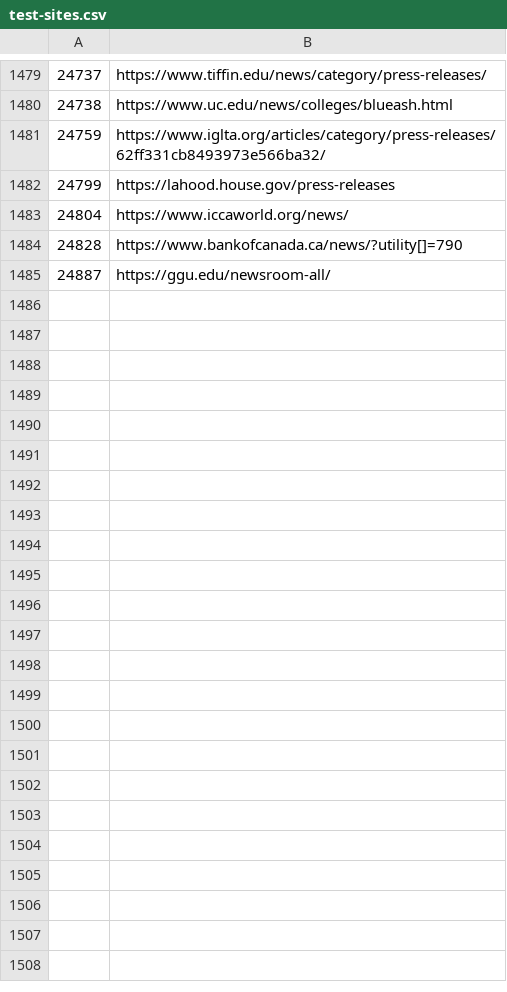
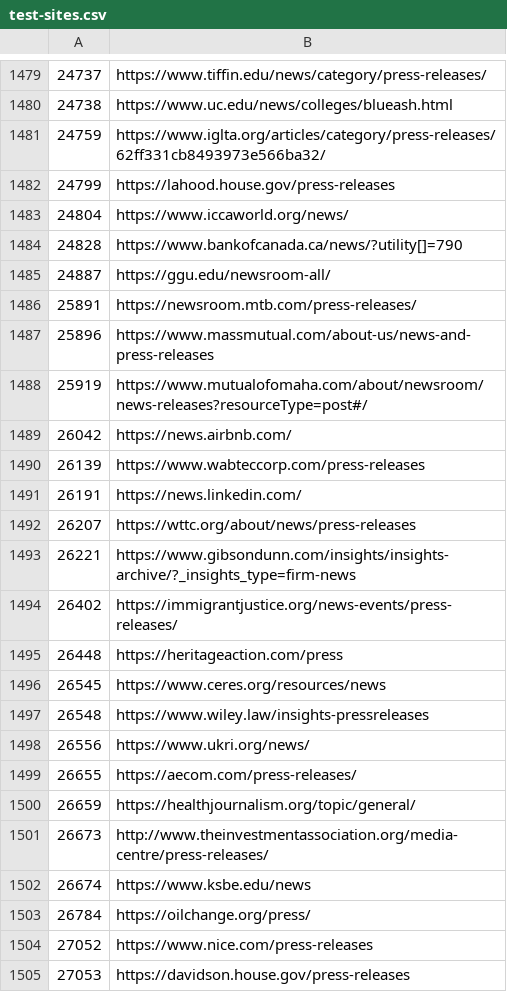
Before and after one commit to Cam-Hak/scrapeV3.2, a CSV file: test-sites.csv, drawn as a sheet; only a part is shown, gaps mark what is left out; the diff covers the shown part only.

Commit message:
added sites

```diff
--- a/test-sites.csv
+++ b/test-sites.csv
@@ -1485 +1485,21 @@
 24887,https://ggu.edu/newsroom-all/
+25891,https://newsroom.mtb.com/press-releases/
+25896,https://www.massmutual.com/about-us/news-and-press-releases
+25919,https://www.mutualofomaha.com/about/newsroom/news-releases?resourceType=post#/
+26042,https://news.airbnb.com/
+26139,https://www.wabteccorp.com/press-releases
+26191,https://news.linkedin.com/
+26207,https://wttc.org/about/news/press-releases
+26221,https://www.gibsondunn.com/insights/insights-archive/?_insights_type=firm-news
+26402,https://immigrantjustice.org/news-events/press-releases/
+26448,https://heritageaction.com/press
+26545,https://www.ceres.org/resources/news
+26548,https://www.wiley.law/insights-pressreleases
+26556,https://www.ukri.org/news/
+26655,https://aecom.com/press-releases/
+26659,https://healthjournalism.org/topic/general/
+26673,http://www.theinvestmentassociation.org/media-centre/press-releases/
+26674,https://www.ksbe.edu/news
+26784,https://oilchange.org/press/
+27052,https://www.nice.com/press-releases
+27053,https://davidson.house.gov/press-releases
```
Also changed, not shown: 21 added rows elsewhere in this file, strip.csv, 1 other file.
